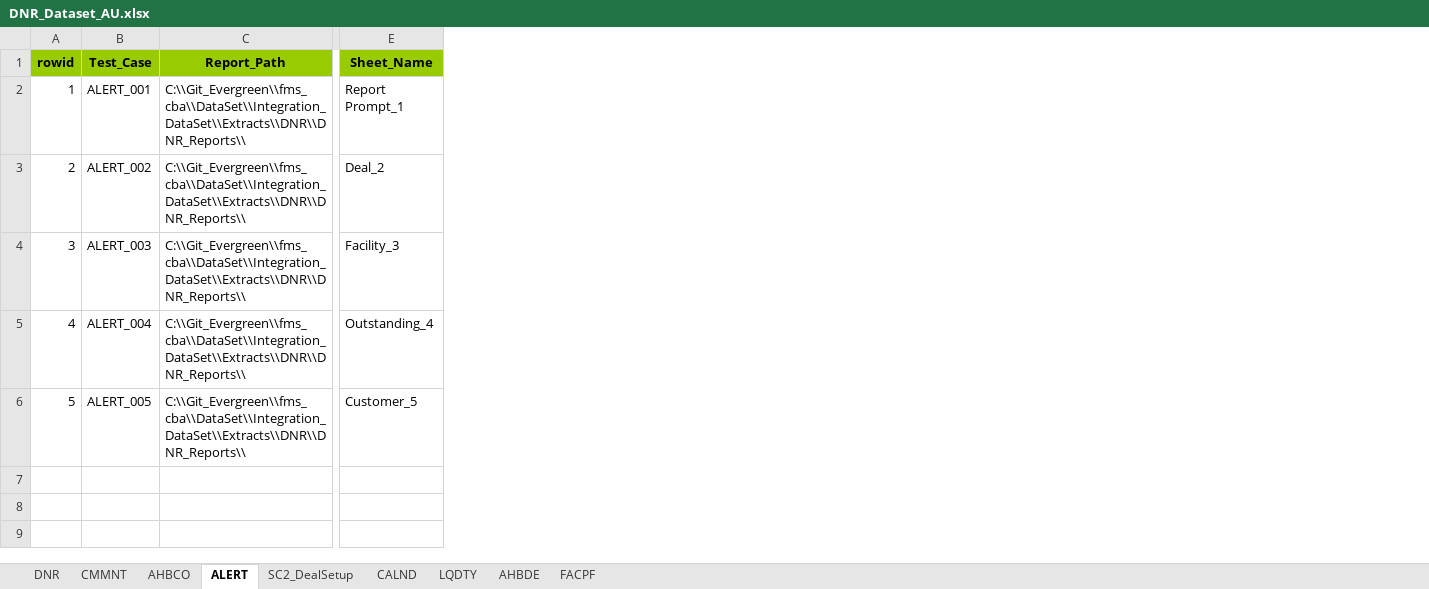
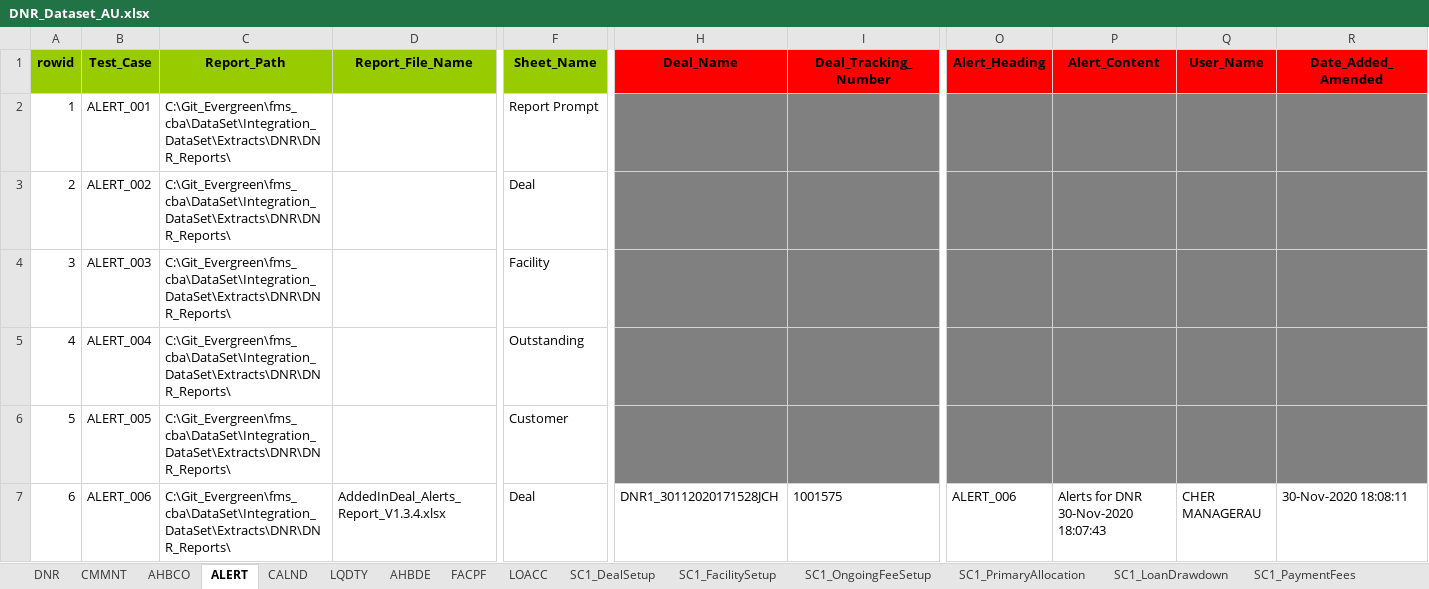
Before and after one commit to shirleenhong/automation-loan-application-cba, an Excel workbook: DataSet/Integration_DataSet/Extracts/DNR/DNR_Dataset_AU.xlsx, sheet ALERT, drawn as a sheet; only a part is shown, gaps mark what is left out; values as stored, in another font and other column widths than the file's, no borders; addresses are those after the commit; rows hold the shown columns only; the diff covers the shown part only; the diff names each change by its address in the sheet, - before the commit and + after, or states it on an @@ line.

Commit message:
Initial commit for Deal Creation, Line Fee and Admin fee for AHBDE

```diff
--- a/DataSet/Integration_DataSet/Extracts/DNR/DNR_Dataset_AU.xlsx (sheet ALERT)
+++ b/DataSet/Integration_DataSet/Extracts/DNR/DNR_Dataset_AU.xlsx (sheet ALERT)
+sheet tab: LOACC
+sheet tab: SC1_DealSetup
+sheet tab: SC1_FacilitySetup
+sheet tab: SC1_OngoingFeeSetup
+sheet tab: SC1_PrimaryAllocation
+sheet tab: SC1_LoanDrawdown
+sheet tab: SC1_PaymentFees
+column D (Report_File_Name), empty
+column H (Deal_Name), empty
+column I (Deal_Tracking_Number), empty
+column O (Alert_Heading), empty
+column P (Alert_Content), empty
+column Q (User_Name), empty
+column R (Date_Added_Amended), empty
-C2:C6 (Report_Path): C:\\Git_Evergreen\\fms_cba\\DataSet\\Integration_DataSet\\Extracts\\DNR\\DNR_Reports\\
+C2:C6 (Report_Path): C:\Git_Evergreen\fms_cba\DataSet\Integration_DataSet\Extracts\DNR\DNR_Reports\
-F2 (Sheet_Name): Report Prompt_1
+F2 (Sheet_Name): Report Prompt
-F3 (Sheet_Name): Deal_2
+F3 (Sheet_Name): Deal
-F4 (Sheet_Name): Facility_3
+F4 (Sheet_Name): Facility
-F5 (Sheet_Name): Outstanding_4
+F5 (Sheet_Name): Outstanding
-F6 (Sheet_Name): Customer_5
+F6 (Sheet_Name): Customer
+row 7: 6 | ALERT_006 | C:\Git_Evergreen\fms_cba\DataSet\Integration_DataSet\Extracts\DNR\DNR_Reports\ | AddedInDeal_Alerts_Report_V1.3.4.xlsx | Deal | DNR1_30112020171528JCH | 1001575 | ALERT_006 | Alerts for DNR 30-Nov-2020 18:07:43 | CHER MANAGERAU | 30-Nov-2020 18:08:11
```
Also changed, not shown: 5 added rows, 5 added columns and 1 edited cell elsewhere in this sheet, sheet DNR, sheet SC2_DealSetup, sheet CMMNT, sheet FACPF, sheet CALND, sheet AHBCO, 2 more sheets, other sheet tabs, 8 other files.
